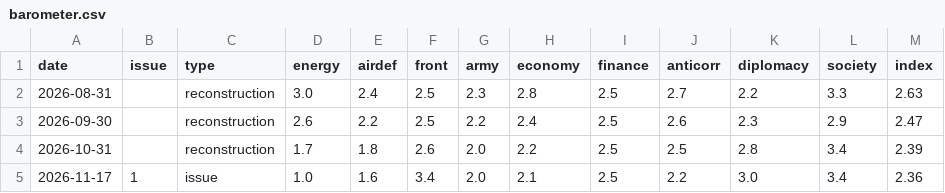
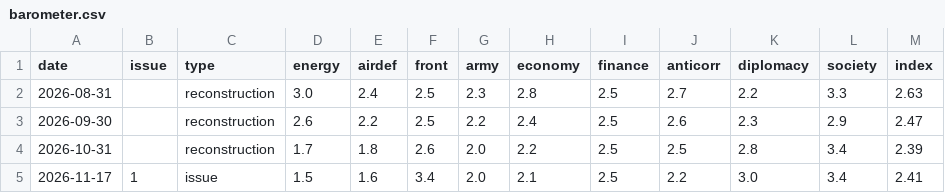
Before and after one commit to vladtrwork-stack/ukraine-barometer, a CSV file: site/data/export/barometer.csv, drawn as a sheet.

```diff
--- a/site/data/export/barometer.csv
+++ b/site/data/export/barometer.csv
@@ -4,2 +4,2 @@
 2026-10-31,,reconstruction,1.7,1.8,2.6,2.0,2.2,2.5,2.5,2.8,3.4,2.39
-2026-11-17,1,issue,1.0,1.6,3.4,2.0,2.1,2.5,2.2,3.0,3.4,2.36
+2026-11-17,1,issue,1.5,1.6,3.4,2.0,2.1,2.5,2.2,3.0,3.4,2.41
```
Also changed, not shown: 29 other files.
